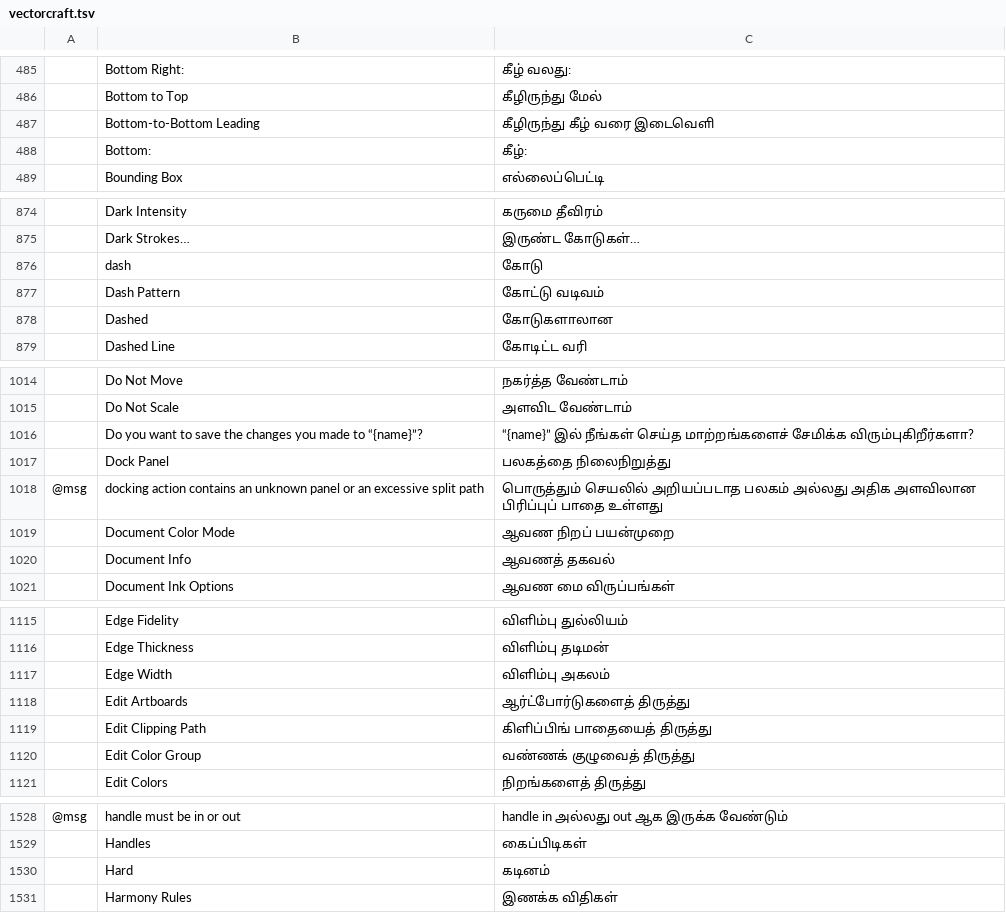
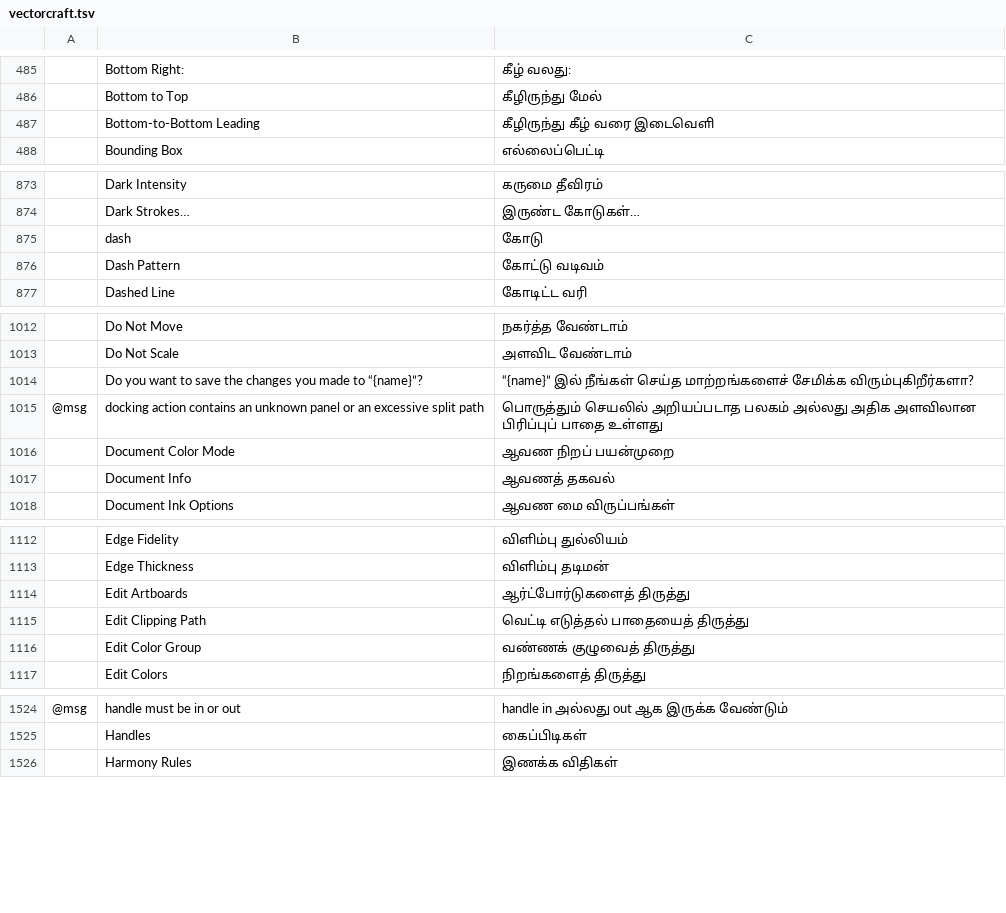
Before and after one commit to newsbaba24x7/craft-i18n, a TSV file: locales/ta/vectorcraft.tsv, drawn as a sheet; only a part is shown, gaps mark what is left out; removed rows and columns are numbered as before the commit, all else as after; the diff covers the shown part only; the diff names each change by its address in the sheet, - before the commit and + after, or states it on an @@ line.

```diff
--- a/locales/ta/vectorcraft.tsv
+++ b/locales/ta/vectorcraft.tsv
-row 488:  | Bottom: | கீழ்:
-row 878:  | Dashed | கோடுகளாலான
-row 1017:  | Dock Panel | பலகத்தை நிலைநிறுத்து
-row 1117:  | Edge Width | விளிம்பு அகலம்
-C1115: கிளிப்பிங் பாதையைத் திருத்து
+C1115: வெட்டி எடுத்தல் பாதையைத் திருத்து
-row 1530:  | Hard | கடினம்
```
Also changed, not shown: 4 removed rows and 34 edited cells elsewhere in this file.
